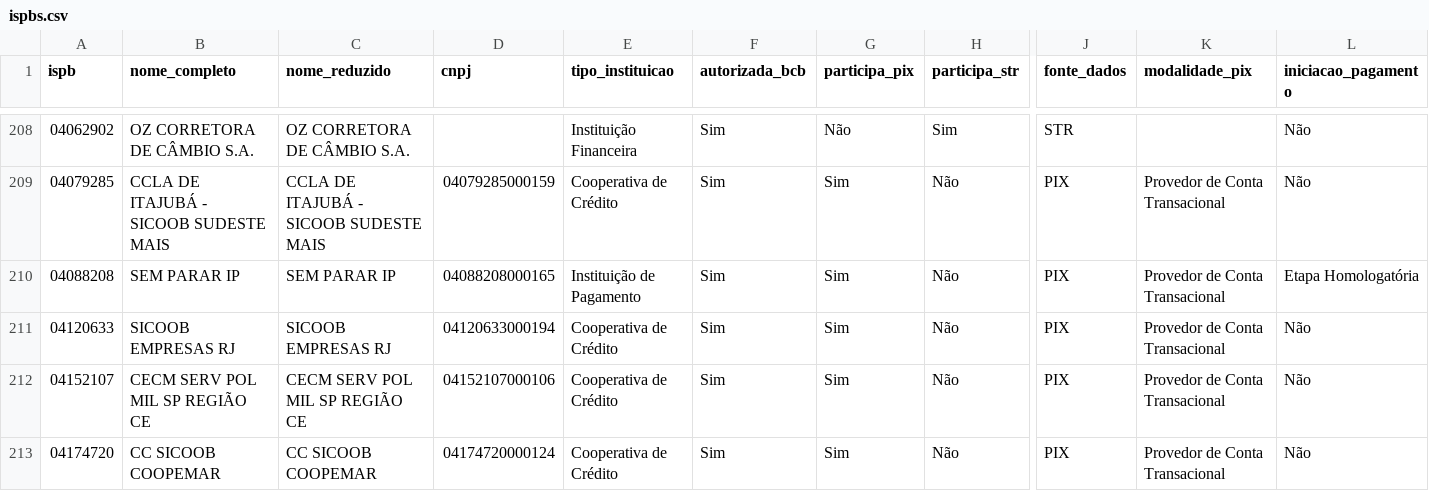
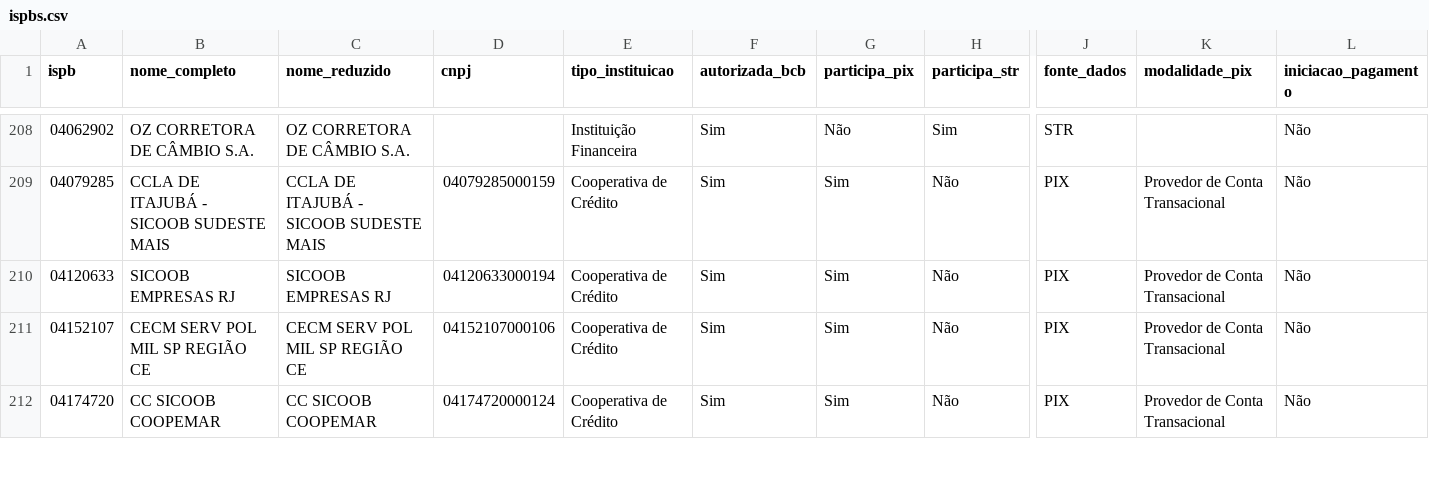
Before and after one commit to antoniopaolillo/brasil-ispb-database, a CSV file: data/ispbs.csv, drawn as a sheet; only a part is shown, gaps mark what is left out; rows hold the shown columns only; the diff names each change by its address in the sheet, - before the commit and + after, or states it on an @@ line.

```diff
--- a/data/ispbs.csv
+++ b/data/ispbs.csv
-row 210: 04088208 | SEM PARAR IP | SEM PARAR IP | 04088208000165 | Instituição de Pagamento | Sim | Sim | Não | PIX | Provedor de Conta Transacional | Etapa Homologatória
```
Also changed, not shown: 2 other files.
